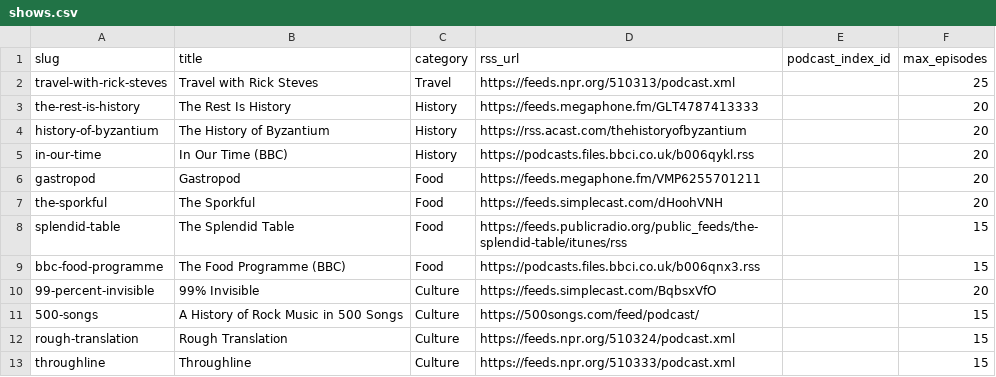
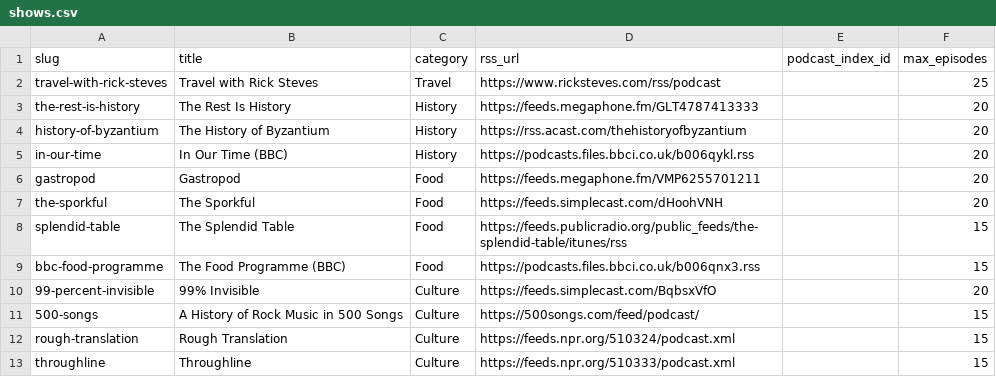
Before and after one commit to sthoms12/podatlas, a CSV file: pipeline/shows.csv, drawn as a sheet.

Commit message:
fix(pipeline): use official Rick Steves RSS URL and log per-episode extraction summary

```diff
--- a/pipeline/shows.csv
+++ b/pipeline/shows.csv
@@ -1,3 +1,3 @@
 slug,title,category,rss_url,podcast_index_id,max_episodes
-travel-with-rick-steves,Travel with Rick Steves,Travel,https://feeds.npr.org/510313/podcast.xml,,25
+travel-with-rick-steves,Travel with Rick Steves,Travel,https://www.ricksteves.com/rss/podcast,,25
 the-rest-is-history,The Rest Is History,History,https://feeds.megaphone.fm/GLT4787413333,,20
```
Also changed, not shown: 1 other file.
